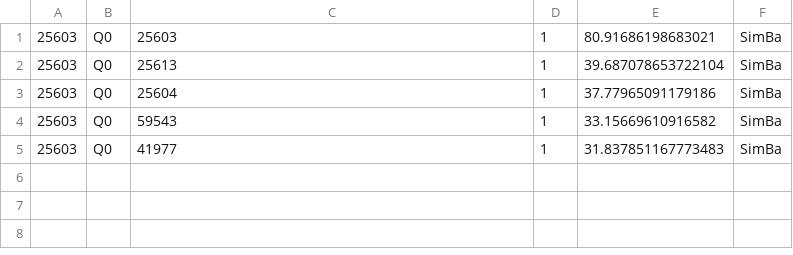
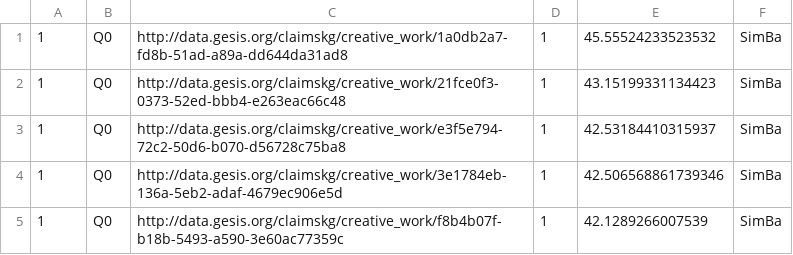
Before and after one commit to shyamgupta196/detection-of-verified-claims, a TSV file: data/sample/pred_qrels.tsv, drawn as a sheet.

```diff
--- a/data/sample/pred_qrels.tsv
+++ b/data/sample/pred_qrels.tsv
@@ -1,5 +1,5 @@
-25603	Q0	25603	1	80.91686198683021	SimBa
-25603	Q0	25613	1	39.687078653722104	SimBa
-25603	Q0	25604	1	37.77965091179186	SimBa
-25603	Q0	59543	1	33.15669610916582	SimBa
-25603	Q0	41977	1	31.837851167773483	SimBa
+1	Q0	http://data.gesis.org/claimskg/creative_work/1a0db2a7-fd8b-51ad-a89a-dd644da31ad8	1	45.55524233523532	SimBa
+1	Q0	http://data.gesis.org/claimskg/creative_work/21fce0f3-0373-52ed-bbb4-e263eac66c48	1	43.15199331134423	SimBa
+1	Q0	http://data.gesis.org/claimskg/creative_work/e3f5e794-72c2-50d6-b070-d56728c75ba8	1	42.53184410315937	SimBa
+1	Q0	http://data.gesis.org/claimskg/creative_work/3e1784eb-136a-5eb2-adaf-4679ec906e5d	1	42.506568861739346	SimBa
+1	Q0	http://data.gesis.org/claimskg/creative_work/f8b4b07f-b18b-5493-a590-3e60ac77359c	1	42.1289266007539	SimBa
```
Also changed, not shown: data/sample/pred_client.tsv, 1 other file.
